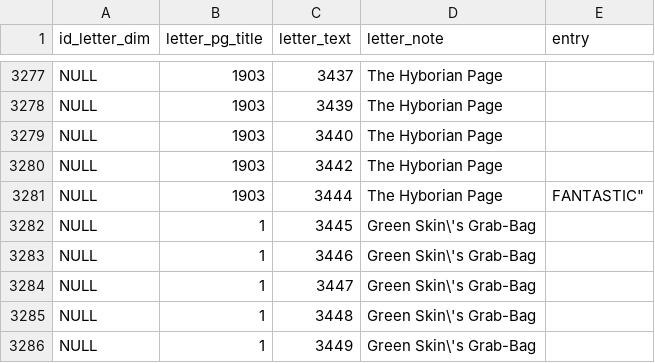
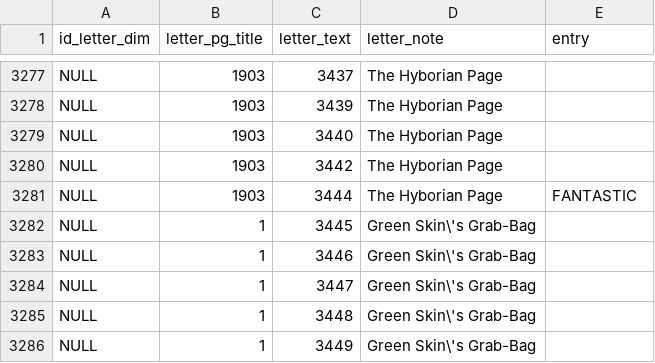
Before and after one commit to ivmooc-cobra2/project, a CSV file: data/cleaned/split_csv/letter_dim-9.csv, drawn as a sheet; only a part is shown, gaps mark what is left out.

Commit message:
Update letter_dim-9.csv

```diff
--- a/data/cleaned/split_csv/letter_dim-9.csv
+++ b/data/cleaned/split_csv/letter_dim-9.csv
@@ -3280,3 +3280,3 @@ NULL,1903,3440,The Hyborian Page
 NULL,1903,3442,The Hyborian Page
-NULL,1903,3444,The Hyborian Page, FANTASTIC",
+NULL,1903,3444,The Hyborian Page, FANTASTIC,
 NULL,1,3445,Green Skin\'s Grab-Bag
```
